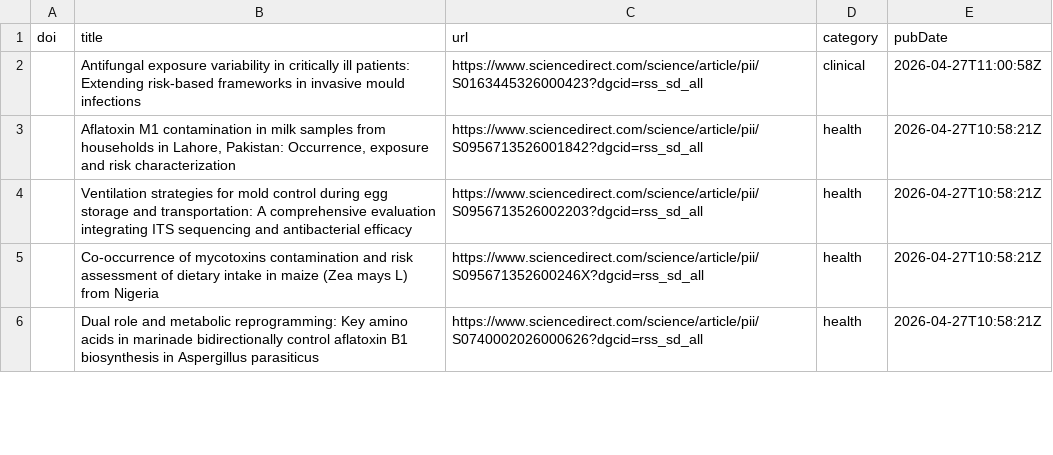
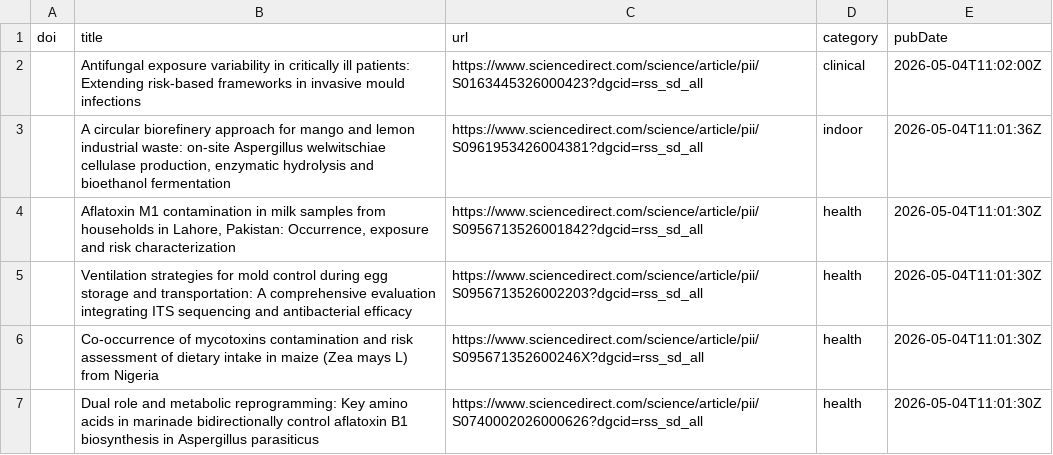
Before and after one commit to jamiejcross/planetmould, a CSV file: missing_abstracts.csv, drawn as a sheet; only a part is shown; the diff covers the shown part only.

```diff
--- a/missing_abstracts.csv
+++ b/missing_abstracts.csv
@@ -1,6 +1,7 @@
 doi,title,url,category,pubDate
-,Antifungal exposure variability in critically ill patients: Extending risk-based frameworks in invasive mould infections,https://www.sciencedirect.com/science/article/pii/S0163445326000423?dgcid=rss_sd_all,clinical,2026-04-27T11:00:58Z
-,"Aflatoxin M1 contamination in milk samples from households in Lahore, Pakistan: Occurrence, exposure and risk characterization",https://www.sciencedirect.com/science/article/pii/S0956713526001842?dgcid=rss_sd_all,health,2026-04-27T10:58:21Z
-,Ventilation strategies for mold control during egg storage and transportation: A comprehensive evaluation integrating ITS sequencing and antibacterial efficacy,https://www.sciencedirect.com/science/article/pii/S0956713526002203?dgcid=rss_sd_all,health,2026-04-27T10:58:21Z
-,Co-occurrence of mycotoxins contamination and risk assessment of dietary intake in maize (Zea mays L) from Nigeria,https://www.sciencedirect.com/science/article/pii/S095671352600246X?dgcid=rss_sd_all,health,2026-04-27T10:58:21Z
-,Dual role and metabolic reprogramming: Key amino acids in marinade bidirectionally control aflatoxin B1 biosynthesis in Aspergillus parasiticus,https://www.sciencedirect.com/science/article/pii/S0740002026000626?dgcid=rss_sd_all,health,2026-04-27T10:58:21Z
+,Antifungal exposure variability in critically ill patients: Extending risk-based frameworks in invasive mould infections,https://www.sciencedirect.com/science/article/pii/S0163445326000423?dgcid=rss_sd_all,clinical,2026-05-04T11:02:00Z
+,"A circular biorefinery approach for mango and lemon industrial waste: on-site Aspergillus welwitschiae cellulase production, enzymatic hydrolysis and bioethanol fermentation",https://www.sciencedirect.com/science/article/pii/S0961953426004381?dgcid=rss_sd_all,indoor,2026-05-04T11:01:36Z
+,"Aflatoxin M1 contamination in milk samples from households in Lahore, Pakistan: Occurrence, exposure and risk characterization",https://www.sciencedirect.com/science/article/pii/S0956713526001842?dgcid=rss_sd_all,health,2026-05-04T11:01:30Z
+,Ventilation strategies for mold control during egg storage and transportation: A comprehensive evaluation integrating ITS sequencing and antibacterial efficacy,https://www.sciencedirect.com/science/article/pii/S0956713526002203?dgcid=rss_sd_all,health,2026-05-04T11:01:30Z
+,Co-occurrence of mycotoxins contamination and risk assessment of dietary intake in maize (Zea mays L) from Nigeria,https://www.sciencedirect.com/science/article/pii/S095671352600246X?dgcid=rss_sd_all,health,2026-05-04T11:01:30Z
+,Dual role and metabolic reprogramming: Key amino acids in marinade bidirectionally control aflatoxin B1 biosynthesis in Aspergillus parasiticus,https://www.sciencedirect.com/science/article/pii/S0740002026000626?dgcid=rss_sd_all,health,2026-05-04T11:01:30Z
```
Also changed, not shown: 5 added rows and 3 edited cells elsewhere in this file, 4 other files.
